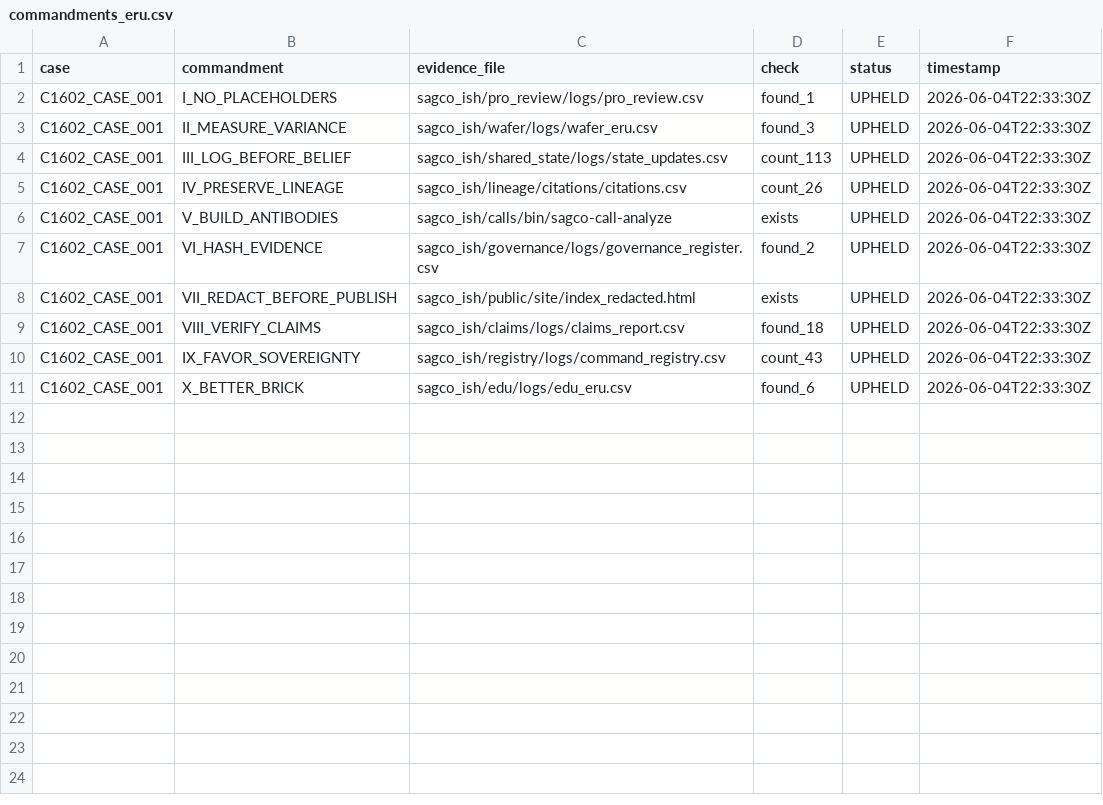
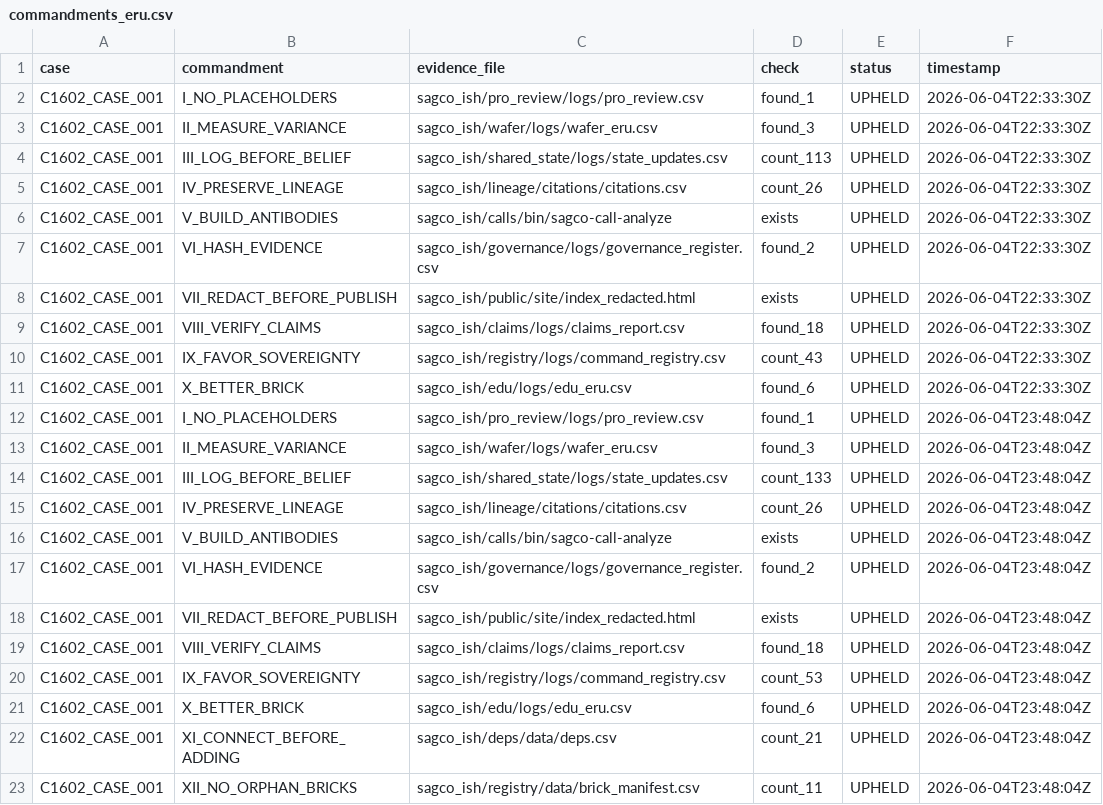
Before and after one commit to Me10101-01/Sovereignty-Architecture-Elevator-Pitch-, a CSV file: sagco_ish/constitution/logs/commandments_eru.csv, drawn as a sheet; the diff names each change by its address in the sheet, - before the commit and + after, or states it on an @@ line.

```diff
--- a/sagco_ish/constitution/logs/commandments_eru.csv
+++ b/sagco_ish/constitution/logs/commandments_eru.csv
+row 12: C1602_CASE_001 | I_NO_PLACEHOLDERS | sagco_ish/pro_review/logs/pro_review.csv | found_1 | UPHELD | 2026-06-04T23:48:04Z
+row 13: C1602_CASE_001 | II_MEASURE_VARIANCE | sagco_ish/wafer/logs/wafer_eru.csv | found_3 | UPHELD | 2026-06-04T23:48:04Z
+row 14: C1602_CASE_001 | III_LOG_BEFORE_BELIEF | sagco_ish/shared_state/logs/state_updates.csv | count_133 | UPHELD | 2026-06-04T23:48:04Z
+row 15: C1602_CASE_001 | IV_PRESERVE_LINEAGE | sagco_ish/lineage/citations/citations.csv | count_26 | UPHELD | 2026-06-04T23:48:04Z
+row 16: C1602_CASE_001 | V_BUILD_ANTIBODIES | sagco_ish/calls/bin/sagco-call-analyze | exists | UPHELD | 2026-06-04T23:48:04Z
+row 17: C1602_CASE_001 | VI_HASH_EVIDENCE | sagco_ish/governance/logs/governance_register.csv | found_2 | UPHELD | 2026-06-04T23:48:04Z
+row 18: C1602_CASE_001 | VII_REDACT_BEFORE_PUBLISH | sagco_ish/public/site/index_redacted.html | exists | UPHELD | 2026-06-04T23:48:04Z
+row 19: C1602_CASE_001 | VIII_VERIFY_CLAIMS | sagco_ish/claims/logs/claims_report.csv | found_18 | UPHELD | 2026-06-04T23:48:04Z
+row 20: C1602_CASE_001 | IX_FAVOR_SOVEREIGNTY | sagco_ish/registry/logs/command_registry.csv | count_53 | UPHELD | 2026-06-04T23:48:04Z
+row 21: C1602_CASE_001 | X_BETTER_BRICK | sagco_ish/edu/logs/edu_eru.csv | found_6 | UPHELD | 2026-06-04T23:48:04Z
+row 22: C1602_CASE_001 | XI_CONNECT_BEFORE_ADDING | sagco_ish/deps/data/deps.csv | count_21 | UPHELD | 2026-06-04T23:48:04Z
+row 23: C1602_CASE_001 | XII_NO_ORPHAN_BRICKS | sagco_ish/registry/data/brick_manifest.csv | count_11 | UPHELD | 2026-06-04T23:48:04Z
```
Also changed, not shown: sagco_ish/registry/logs/command_registry.csv, sagco_ish/shared_state/logs/state_updates.csv, 8 other files.
